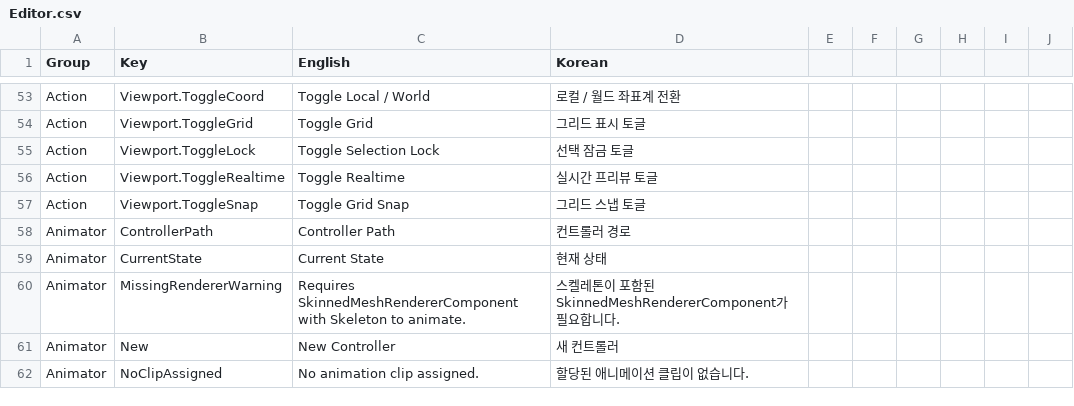
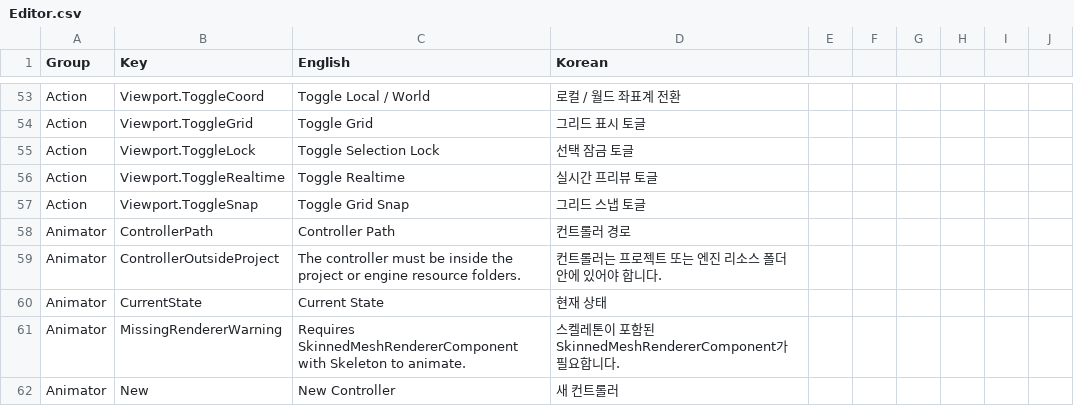
Before and after one commit to Bamtoliya/BamEngine, a CSV file: Editor/Resources/Data/Localization/Editor.csv, drawn as a sheet; only a part is shown, gaps mark what is left out; the shorter side is filled out with more unchanged rows; the diff names each change by its address in the sheet, - before the commit and + after, or states it on an @@ line.

```diff
--- a/Editor/Resources/Data/Localization/Editor.csv
+++ b/Editor/Resources/Data/Localization/Editor.csv
+row 59: Animator | ControllerOutsideProject | The controller must be inside the project or engine resource folders. | 컨트롤러는 프로젝트 또는 엔진 리소스 폴더 안에 있어야 합니다.
```
Also changed, not shown: 5 other files.
